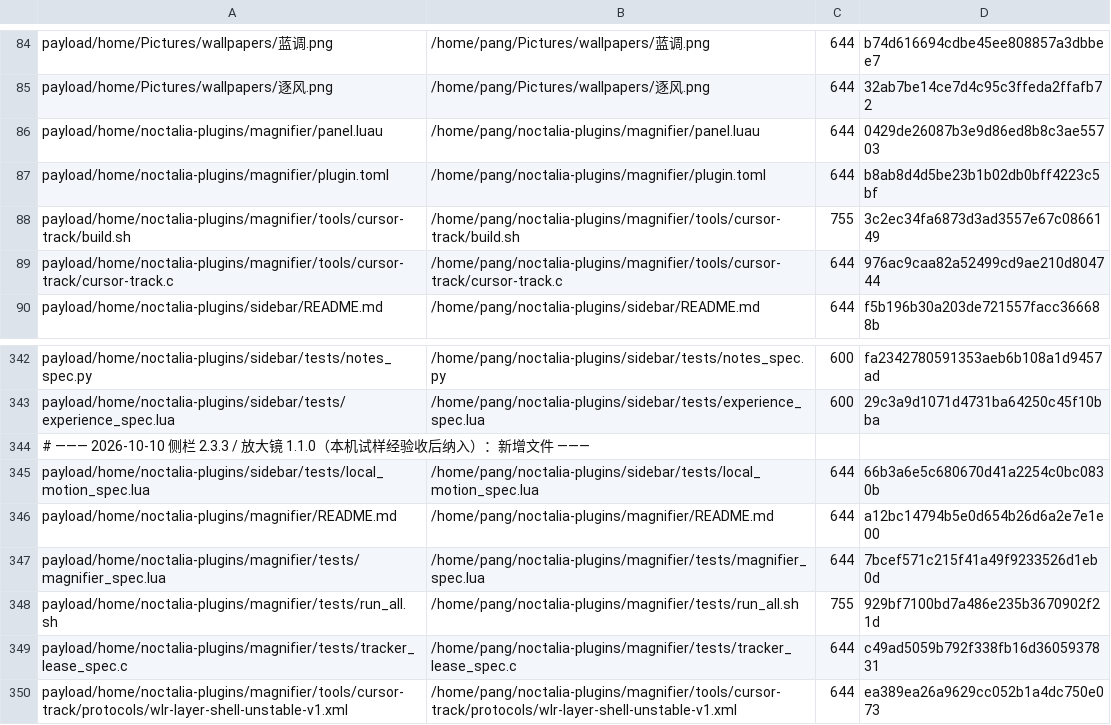
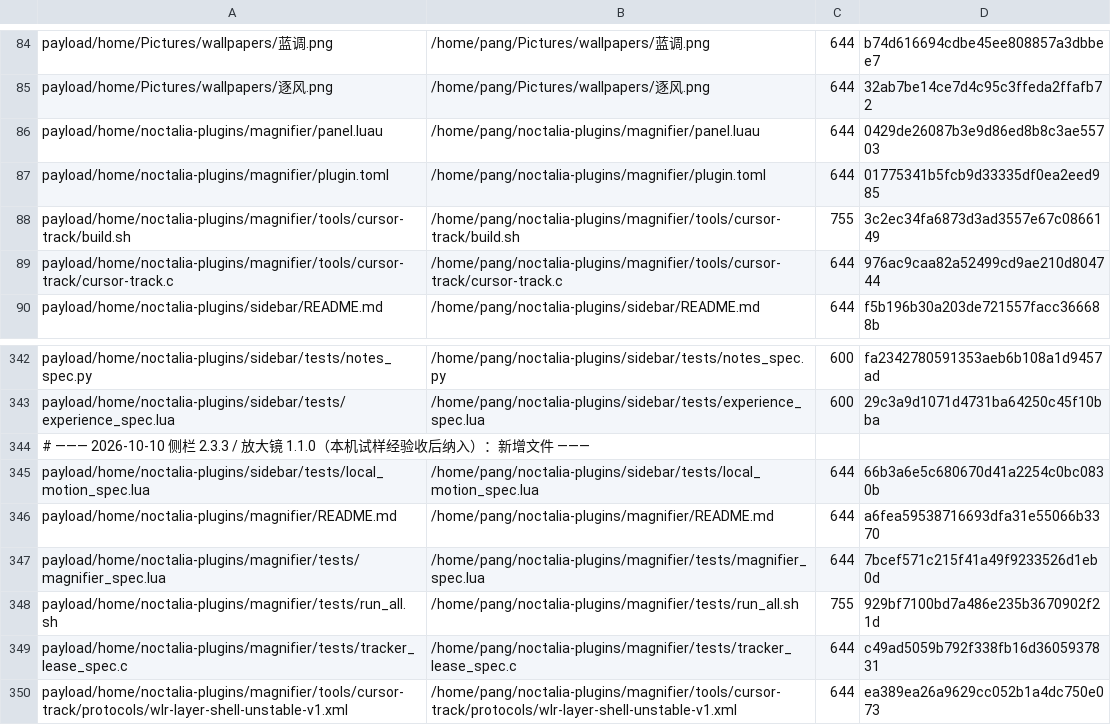
Before and after one commit to tjz123psh/arch-noctalia, a TSV file: manifests/files.tsv, drawn as a sheet; only a part is shown, gaps mark what is left out.

```diff
--- a/manifests/files.tsv
+++ b/manifests/files.tsv
@@ -86,3 +86,3 @@ payload/home/Pictures/wallpapers/逐风.png	/home/pang/Pictures/wallpapers/逐
 payload/home/noctalia-plugins/magnifier/panel.luau	/home/pang/noctalia-plugins/magnifier/panel.luau	644	0429de26087b3e9d86ed8b8c3ae55703
-payload/home/noctalia-plugins/magnifier/plugin.toml	/home/pang/noctalia-plugins/magnifier/plugin.toml	644	b8ab8d4d5be23b1b02db0bff4223c5bf
+payload/home/noctalia-plugins/magnifier/plugin.toml	/home/pang/noctalia-plugins/magnifier/plugin.toml	644	01775341b5fcb9d33335df0ea2eed985
 payload/home/noctalia-plugins/magnifier/tools/cursor-track/build.sh	/home/pang/noctalia-plugins/magnifier/tools/cursor-track/build.sh	755	3c2ec34fa6873d3ad3557e67c0866149
@@ -345,3 +345,3 @@ payload/home/noctalia-plugins/sidebar/tests/experience_spec.lua	/home/pang/nocta
 payload/home/noctalia-plugins/sidebar/tests/local_motion_spec.lua	/home/pang/noctalia-plugins/sidebar/tests/local_motion_spec.lua	644	66b3a6e5c680670d41a2254c0bc0830b
-payload/home/noctalia-plugins/magnifier/README.md	/home/pang/noctalia-plugins/magnifier/README.md	644	a12bc14794b5e0d654b26d6a2e7e1e00
+payload/home/noctalia-plugins/magnifier/README.md	/home/pang/noctalia-plugins/magnifier/README.md	644	a6fea59538716693dfa31e55066b3370
 payload/home/noctalia-plugins/magnifier/tests/magnifier_spec.lua	/home/pang/noctalia-plugins/magnifier/tests/magnifier_spec.lua	644	7bcef571c215f41a49f9233526d1eb0d
```
Also changed, not shown: 2 other files.
